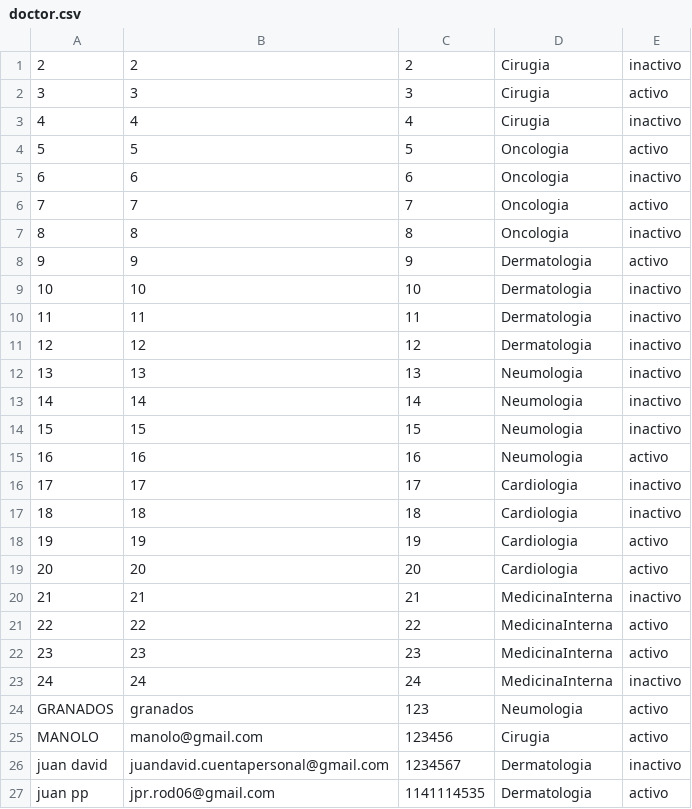
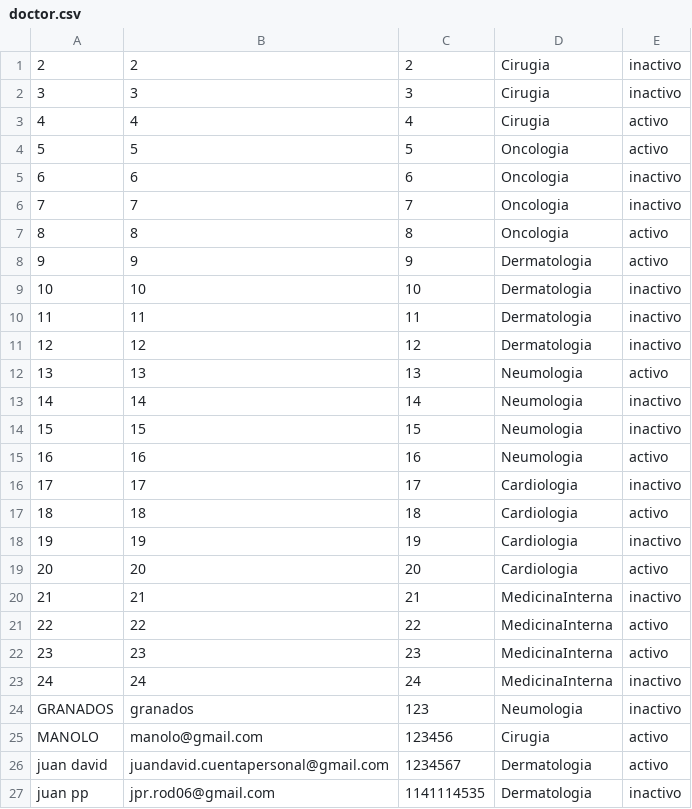
Before and after one commit to JuanDavidG31/Proyecto1, a CSV file: La_granja_del_pollo_la_Cachama_y_la_marmota_ProyectoFinal/data/doctor.csv, drawn as a sheet.

```diff
--- a/La_granja_del_pollo_la_Cachama_y_la_marmota_ProyectoFinal/data/doctor.csv
+++ b/La_granja_del_pollo_la_Cachama_y_la_marmota_ProyectoFinal/data/doctor.csv
@@ -1,8 +1,8 @@
 2;2;2;Cirugia;inactivo;
-3;3;3;Cirugia;activo;
-4;4;4;Cirugia;inactivo;
+3;3;3;Cirugia;inactivo;
+4;4;4;Cirugia;activo;
 5;5;5;Oncologia;activo;
 6;6;6;Oncologia;inactivo;
-7;7;7;Oncologia;activo;
-8;8;8;Oncologia;inactivo;
+7;7;7;Oncologia;inactivo;
+8;8;8;Oncologia;activo;
 9;9;9;Dermatologia;activo;
@@ -11,3 +11,3 @@
 12;12;12;Dermatologia;inactivo;
-13;13;13;Neumologia;inactivo;
+13;13;13;Neumologia;activo;
 14;14;14;Neumologia;inactivo;
@@ -16,4 +16,4 @@
 17;17;17;Cardiologia;inactivo;
-18;18;18;Cardiologia;inactivo;
-19;19;19;Cardiologia;activo;
+18;18;18;Cardiologia;activo;
+19;19;19;Cardiologia;inactivo;
 20;20;20;Cardiologia;activo;
@@ -23,5 +23,5 @@
 24;24;24;MedicinaInterna;inactivo;
-GRANADOS;granados;123;Neumologia;activo;
+GRANADOS;granados;123;Neumologia;inactivo;
 MANOLO;manolo@gmail.com;123456;Cirugia;activo;
-juan david ;juandavid.cuentapersonal@gmail.com;1234567;Dermatologia;inactivo;
-juan pp;jpr.rod06@gmail.com;1141114535;Dermatologia;activo;
+juan david ;juandavid.cuentapersonal@gmail.com;1234567;Dermatologia;activo;
+juan pp;jpr.rod06@gmail.com;1141114535;Dermatologia;inactivo;
```
Also changed, not shown: La_granja_del_pollo_la_Cachama_y_la_marmota_ProyectoFinal/data/shifts.csv, 5 other files.
